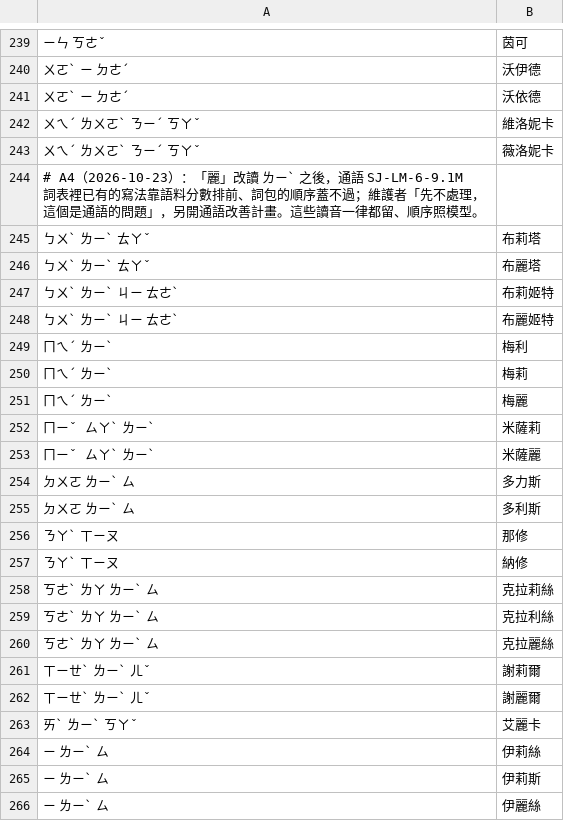
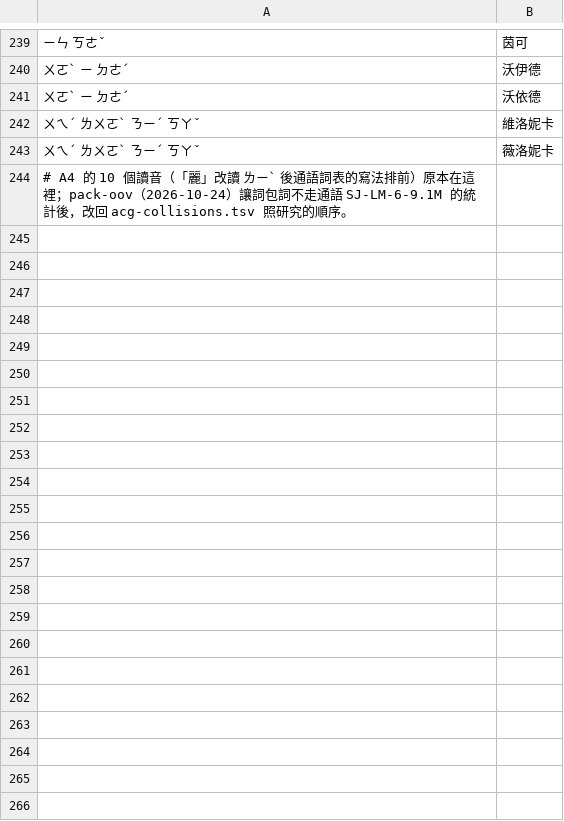
Before and after one commit to Nanako0129/shanjie, a TSV file: data/packs/acg-keep-both.tsv, drawn as a sheet; only a part is shown, gaps mark what is left out.

```diff
--- a/data/packs/acg-keep-both.tsv
+++ b/data/packs/acg-keep-both.tsv
@@ -243,24 +243,2 @@
 ㄨㄟˊ ㄌㄨㄛˋ ㄋㄧˊ ㄎㄚˇ	薇洛妮卡
-# A4（2026-10-23）：「麗」改讀 ㄌㄧˋ 之後，通語 SJ-LM-6-9.1M 詞表裡已有的寫法靠語料分數排前、詞包的順序蓋不過；維護者「先不處理，這個是通語的問題」，另開通語改善計畫。這些讀音一律都留、順序照模型。
-ㄅㄨˋ ㄌㄧˋ ㄊㄚˇ	布莉塔
-ㄅㄨˋ ㄌㄧˋ ㄊㄚˇ	布麗塔
-ㄅㄨˋ ㄌㄧˋ ㄐㄧ ㄊㄜˋ	布莉姬特
-ㄅㄨˋ ㄌㄧˋ ㄐㄧ ㄊㄜˋ	布麗姬特
-ㄇㄟˊ ㄌㄧˋ	梅利
-ㄇㄟˊ ㄌㄧˋ	梅莉
-ㄇㄟˊ ㄌㄧˋ	梅麗
-ㄇㄧˇ ㄙㄚˋ ㄌㄧˋ	米薩莉
-ㄇㄧˇ ㄙㄚˋ ㄌㄧˋ	米薩麗
-ㄉㄨㄛ ㄌㄧˋ ㄙ	多力斯
-ㄉㄨㄛ ㄌㄧˋ ㄙ	多利斯
-ㄋㄚˋ ㄒㄧㄡ	那修
-ㄋㄚˋ ㄒㄧㄡ	納修
-ㄎㄜˋ ㄌㄚ ㄌㄧˋ ㄙ	克拉莉絲
-ㄎㄜˋ ㄌㄚ ㄌㄧˋ ㄙ	克拉利絲
-ㄎㄜˋ ㄌㄚ ㄌㄧˋ ㄙ	克拉麗絲
-ㄒㄧㄝˋ ㄌㄧˋ ㄦˇ	謝莉爾
-ㄒㄧㄝˋ ㄌㄧˋ ㄦˇ	謝麗爾
-ㄞˋ ㄌㄧˋ ㄎㄚˇ	艾麗卡
-ㄧ ㄌㄧˋ ㄙ	伊莉絲
-ㄧ ㄌㄧˋ ㄙ	伊莉斯
-ㄧ ㄌㄧˋ ㄙ	伊麗絲
+# A4 的 10 個讀音（「麗」改讀 ㄌㄧˋ 後通語詞表的寫法排前）原本在這裡；pack-oov（2026-10-24）讓詞包詞不走通語 SJ-LM-6-9.1M 的統計後，改回 acg-collisions.tsv 照研究的順序。
```
Also changed, not shown: data/packs/acg-collisions.tsv, 8 other files.
